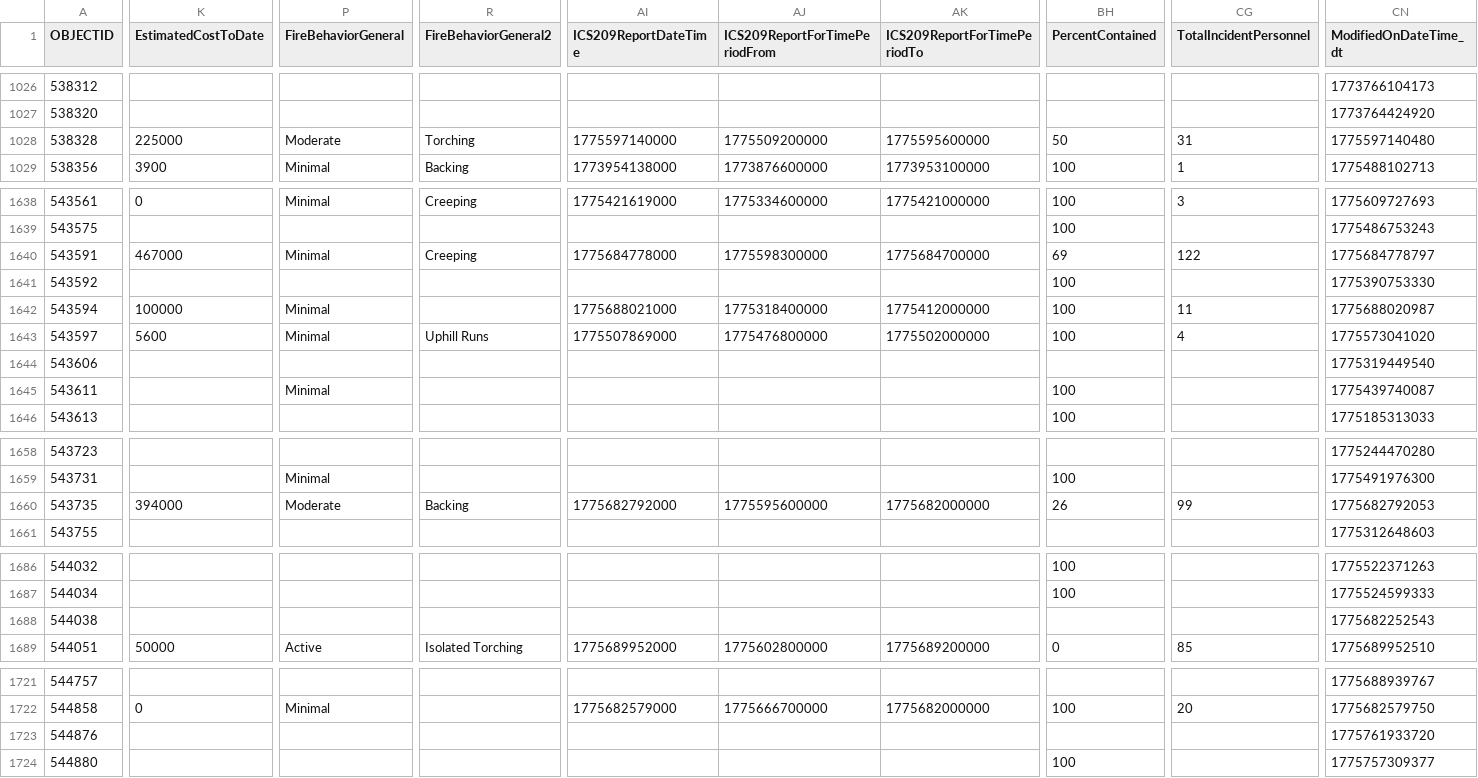
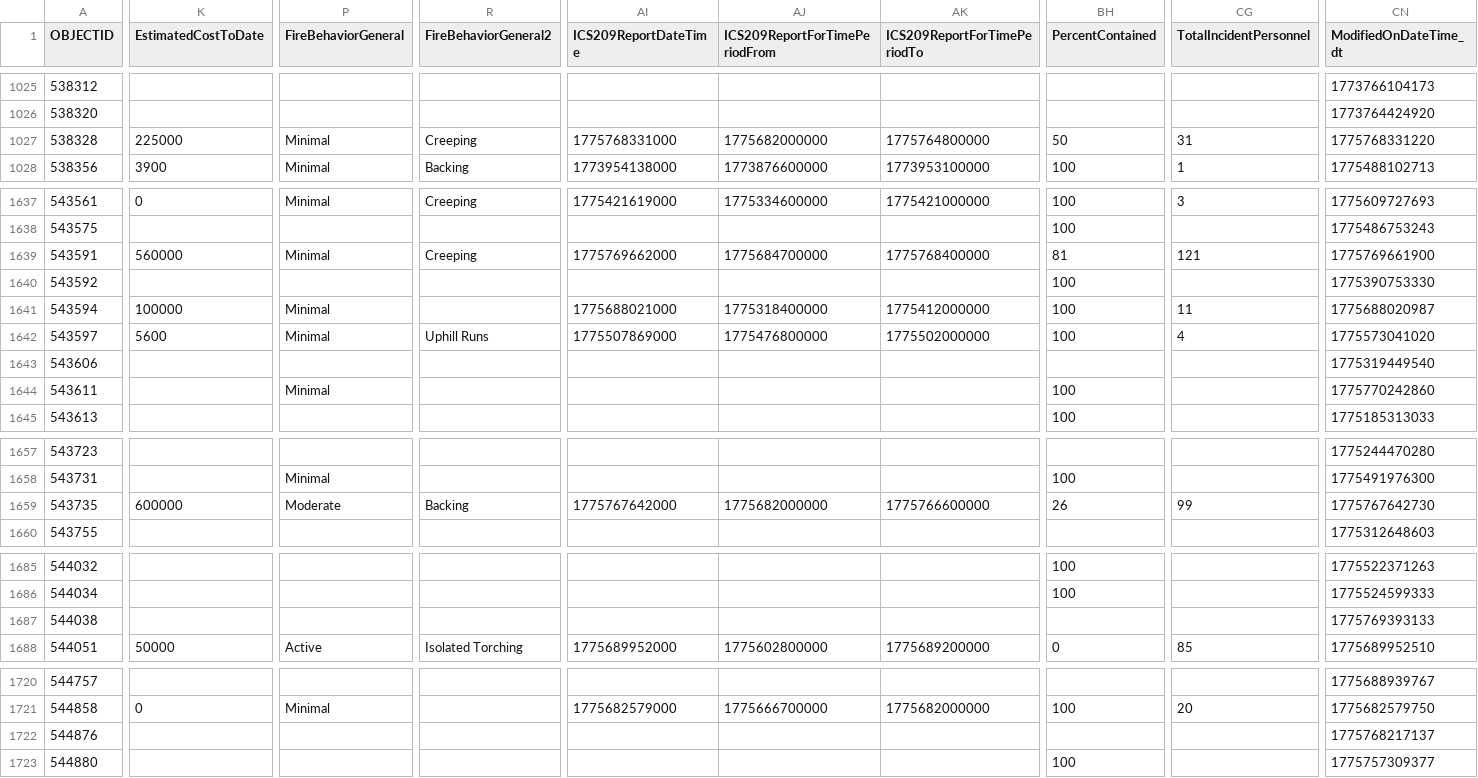
Before and after one commit to githamm/wildfire-tracker, a CSV file: data/wildfire_ytd.csv, drawn as a sheet; only a part is shown, gaps mark what is left out; addresses are those after the commit; the diff covers the shown part only; the diff names each change by its address in the sheet, - before the commit and + after, or states it on an @@ line.

```diff
--- a/data/wildfire_ytd.csv
+++ b/data/wildfire_ytd.csv
-P1027 (FireBehaviorGeneral): Moderate
+P1027 (FireBehaviorGeneral): Minimal
-R1027 (FireBehaviorGeneral2): Torching
+R1027 (FireBehaviorGeneral2): Creeping
-AI1027 (ICS209ReportDateTime): 1775597140000
+AI1027 (ICS209ReportDateTime): 1775768331000
-AJ1027 (ICS209ReportForTimePeriodFrom): 1775509200000
+AJ1027 (ICS209ReportForTimePeriodFrom): 1775682000000
-AK1027 (ICS209ReportForTimePeriodTo): 1775595600000
+AK1027 (ICS209ReportForTimePeriodTo): 1775764800000
-CN1027 (ModifiedOnDateTime_dt): 1775597140480
+CN1027 (ModifiedOnDateTime_dt): 1775768331220
-K1639 (EstimatedCostToDate): 467000
+K1639 (EstimatedCostToDate): 560000
-AI1639 (ICS209ReportDateTime): 1775684778000
+AI1639 (ICS209ReportDateTime): 1775769662000
-AJ1639 (ICS209ReportForTimePeriodFrom): 1775598300000
+AJ1639 (ICS209ReportForTimePeriodFrom): 1775684700000
-AK1639 (ICS209ReportForTimePeriodTo): 1775684700000
+AK1639 (ICS209ReportForTimePeriodTo): 1775768400000
-BH1639 (PercentContained): 69
+BH1639 (PercentContained): 81
-CG1639 (TotalIncidentPersonnel): 122
+CG1639 (TotalIncidentPersonnel): 121
-CN1639 (ModifiedOnDateTime_dt): 1775684778797
+CN1639 (ModifiedOnDateTime_dt): 1775769661900
-CN1644 (ModifiedOnDateTime_dt): 1775439740087
+CN1644 (ModifiedOnDateTime_dt): 1775770242860
-K1659 (EstimatedCostToDate): 394000
+K1659 (EstimatedCostToDate): 600000
-AI1659 (ICS209ReportDateTime): 1775682792000
+AI1659 (ICS209ReportDateTime): 1775767642000
-AJ1659 (ICS209ReportForTimePeriodFrom): 1775595600000
+AJ1659 (ICS209ReportForTimePeriodFrom): 1775682000000
-AK1659 (ICS209ReportForTimePeriodTo): 1775682000000
+AK1659 (ICS209ReportForTimePeriodTo): 1775766600000
-CN1659 (ModifiedOnDateTime_dt): 1775682792053
+CN1659 (ModifiedOnDateTime_dt): 1775767642730
-CN1687 (ModifiedOnDateTime_dt): 1775682252543
+CN1687 (ModifiedOnDateTime_dt): 1775769393133
-CN1722 (ModifiedOnDateTime_dt): 1775761933720
+CN1722 (ModifiedOnDateTime_dt): 1775768217137
```
Also changed, not shown: 1 removed row and 47 edited cells elsewhere in this file.
